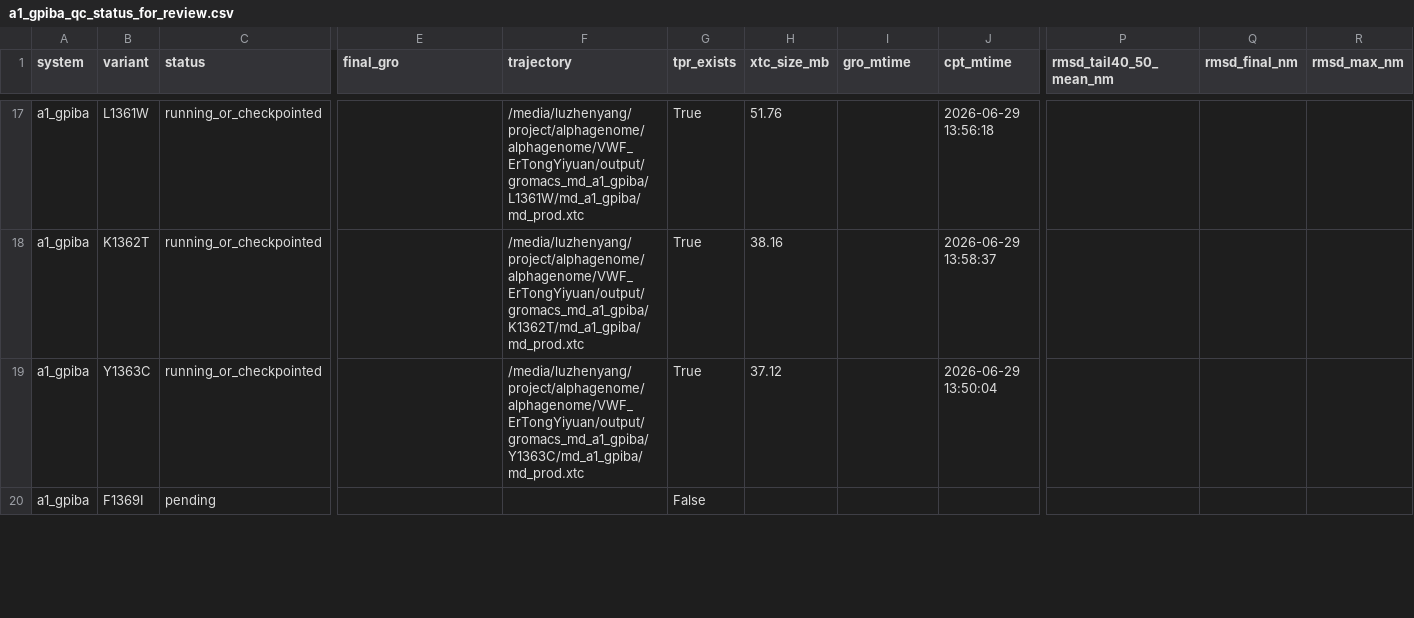
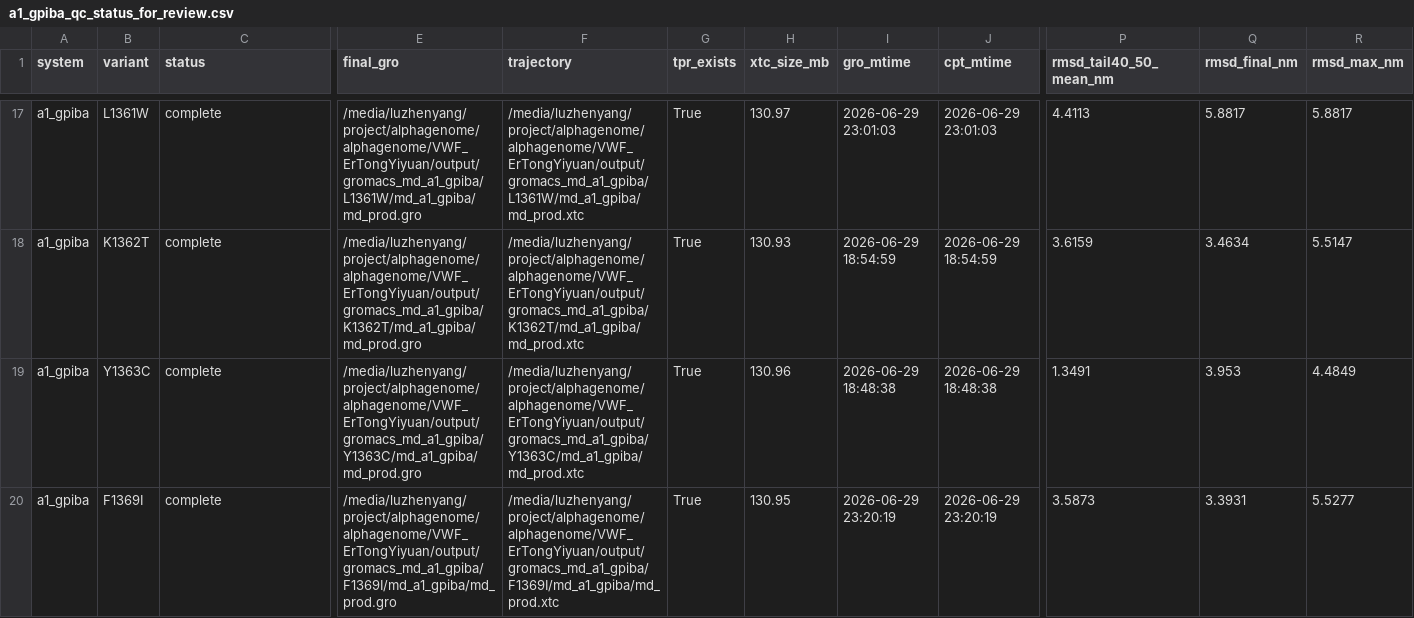
Before and after one commit to LukaDD7/VWF-ETHos, a CSV file: output/type2m_lof_md_fast_validation_2026-06-29/a1_gpiba_qc_status_for_review.csv, drawn as a sheet; only a part is shown, gaps mark what is left out; the diff covers the shown part only; the diff names each change by its address in the sheet, - before the commit and + after, or states it on an @@ line.

```diff
--- a/output/type2m_lof_md_fast_validation_2026-06-29/a1_gpiba_qc_status_for_review.csv
+++ b/output/type2m_lof_md_fast_validation_2026-06-29/a1_gpiba_qc_status_for_review.csv
-C17:C19 (status): running_or_checkpointed
+C17:C19 (status): complete
-E17 (final_gro): (empty)
+E17 (final_gro): /media/luzhenyang/project/alphagenome/alphagenome/VWF_ErTongYiyuan/output/gromacs_md_a1_gpiba/L1361W/md_a1_gpiba/md_prod.gro
-H17 (xtc_size_mb): 51.76
+H17 (xtc_size_mb): 130.97
-I17 (gro_mtime): (empty)
+I17 (gro_mtime): 2026-06-29 23:01:03
-J17 (cpt_mtime): 2026-06-29 13:56:18
+J17 (cpt_mtime): 2026-06-29 23:01:03
-P17 (rmsd_tail40_50_mean_nm): (empty)
+P17 (rmsd_tail40_50_mean_nm): 4.4113
-Q17 (rmsd_final_nm): (empty)
+Q17 (rmsd_final_nm): 5.8817
-R17 (rmsd_max_nm): (empty)
+R17 (rmsd_max_nm): 5.8817
-E18 (final_gro): (empty)
+E18 (final_gro): /media/luzhenyang/project/alphagenome/alphagenome/VWF_ErTongYiyuan/output/gromacs_md_a1_gpiba/K1362T/md_a1_gpiba/md_prod.gro
-H18 (xtc_size_mb): 38.16
+H18 (xtc_size_mb): 130.93
-I18 (gro_mtime): (empty)
+I18 (gro_mtime): 2026-06-29 18:54:59
-J18 (cpt_mtime): 2026-06-29 13:58:37
+J18 (cpt_mtime): 2026-06-29 18:54:59
-P18 (rmsd_tail40_50_mean_nm): (empty)
+P18 (rmsd_tail40_50_mean_nm): 3.6159
-Q18 (rmsd_final_nm): (empty)
+Q18 (rmsd_final_nm): 3.4634
-R18 (rmsd_max_nm): (empty)
+R18 (rmsd_max_nm): 5.5147
-E19 (final_gro): (empty)
+E19 (final_gro): /media/luzhenyang/project/alphagenome/alphagenome/VWF_ErTongYiyuan/output/gromacs_md_a1_gpiba/Y1363C/md_a1_gpiba/md_prod.gro
-H19 (xtc_size_mb): 37.12
+H19 (xtc_size_mb): 130.96
-I19 (gro_mtime): (empty)
+I19 (gro_mtime): 2026-06-29 18:48:38
-J19 (cpt_mtime): 2026-06-29 13:50:04
+J19 (cpt_mtime): 2026-06-29 18:48:38
-P19 (rmsd_tail40_50_mean_nm): (empty)
+P19 (rmsd_tail40_50_mean_nm): 1.3491
-Q19 (rmsd_final_nm): (empty)
+Q19 (rmsd_final_nm): 3.953
-R19 (rmsd_max_nm): (empty)
+R19 (rmsd_max_nm): 4.4849
-C20 (status): pending
+C20 (status): complete
-E20 (final_gro): (empty)
+E20 (final_gro): /media/luzhenyang/project/alphagenome/alphagenome/VWF_ErTongYiyuan/output/gromacs_md_a1_gpiba/F1369I/md_a1_gpiba/md_prod.gro
-F20 (trajectory): (empty)
+F20 (trajectory): /media/luzhenyang/project/alphagenome/alphagenome/VWF_ErTongYiyuan/output/gromacs_md_a1_gpiba/F1369I/md_a1_gpiba/md_prod.xtc
-G20 (tpr_exists): False
+G20 (tpr_exists): True
-H20 (xtc_size_mb): (empty)
+H20 (xtc_size_mb): 130.95
-I20 (gro_mtime): (empty)
+I20 (gro_mtime): 2026-06-29 23:20:19
-J20 (cpt_mtime): (empty)
+J20 (cpt_mtime): 2026-06-29 23:20:19
-P20 (rmsd_tail40_50_mean_nm): (empty)
+P20 (rmsd_tail40_50_mean_nm): 3.5873
-Q20 (rmsd_final_nm): (empty)
+Q20 (rmsd_final_nm): 3.3931
-R20 (rmsd_max_nm): (empty)
+R20 (rmsd_max_nm): 5.5277
```
Also changed, not shown: 147 edited cells elsewhere in this file, output/type2m_lof_md_fast_validation_2026-06-29/combined_face_md_features.csv, output/type2m_lof_md_fast_validation_2026-06-29/completed_md_prediction_delta.csv, 13 other files.
